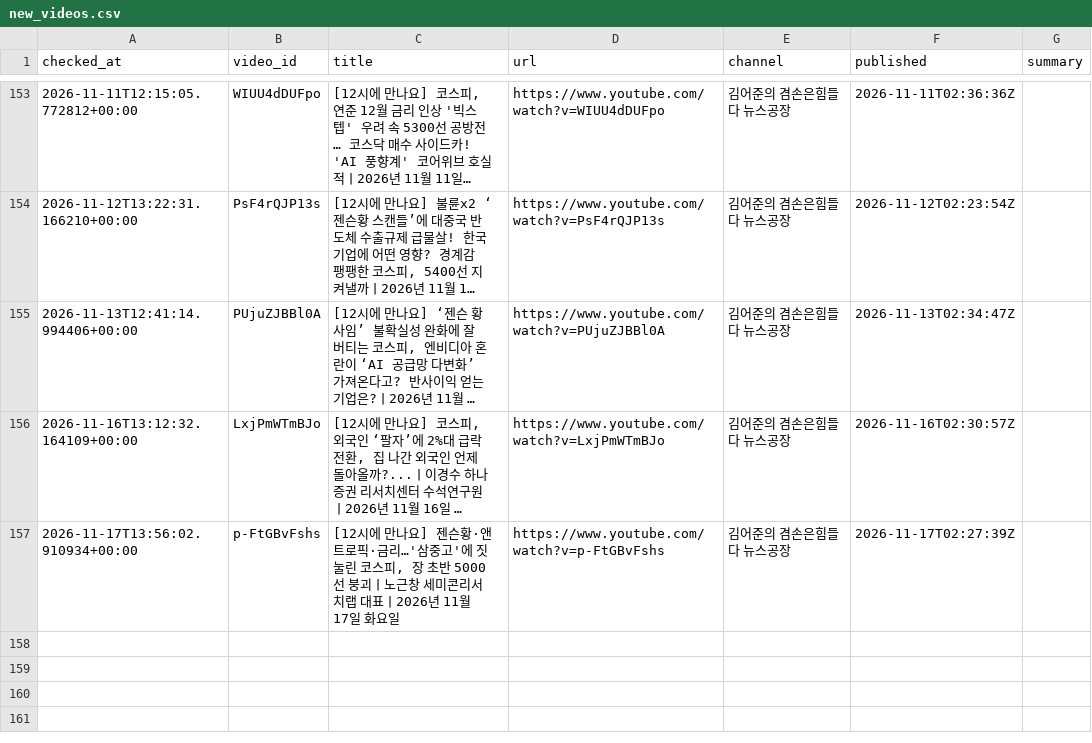
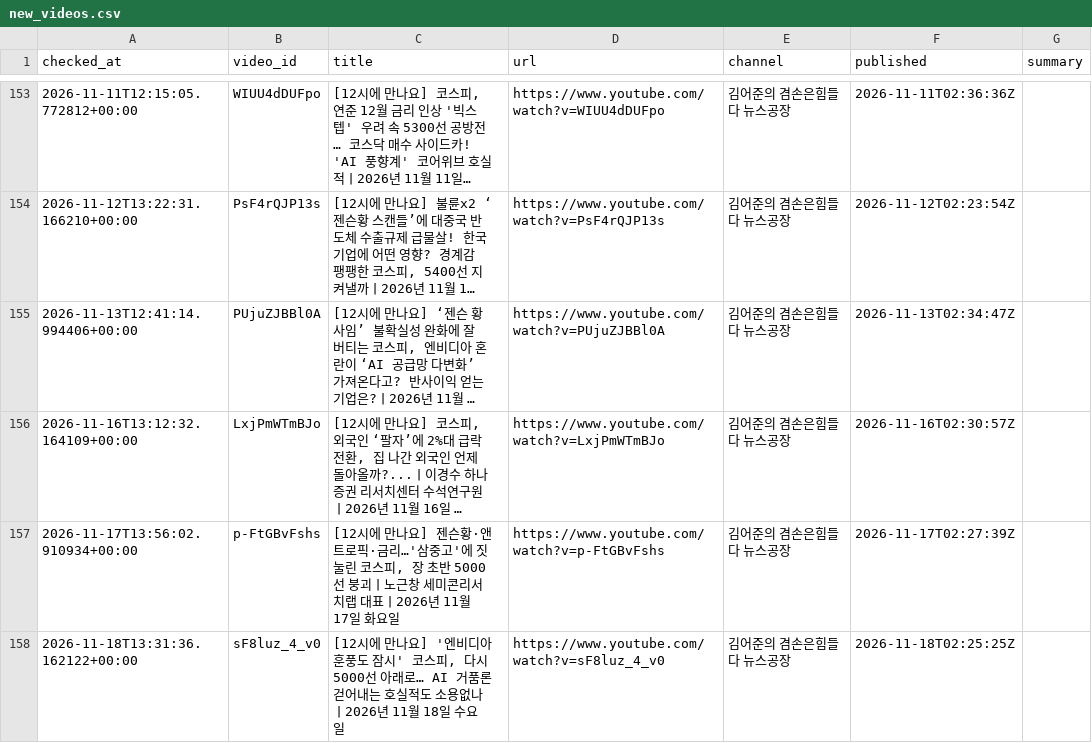
Before and after one commit to wook-44/blog_project, a CSV file: data/new_videos.csv, drawn as a sheet; only a part is shown, gaps mark what is left out; long unchanged cells end in …; the diff names each change by its address in the sheet, - before the commit and + after, or states it on an @@ line.

```diff
--- a/data/new_videos.csv
+++ b/data/new_videos.csv
+row 158: 2026-11-18T13:31:36.162122+00:00 | sF8luz_4_v0 | [12시에 만나요] '엔비디아 훈풍도 잠시' 코스피, 다시 5000선 아래로… AI 거품론 걷어내는 호실적도 소용없나ㅣ2026년 11월 18일 수요일 | https://www.youtube.com/watch?v=sF8luz_4_v0 | 김어준의 겸손은힘들다 뉴스공장 | 2026-11-18T02:25:25Z
```
Also changed, not shown: 2 other files.
